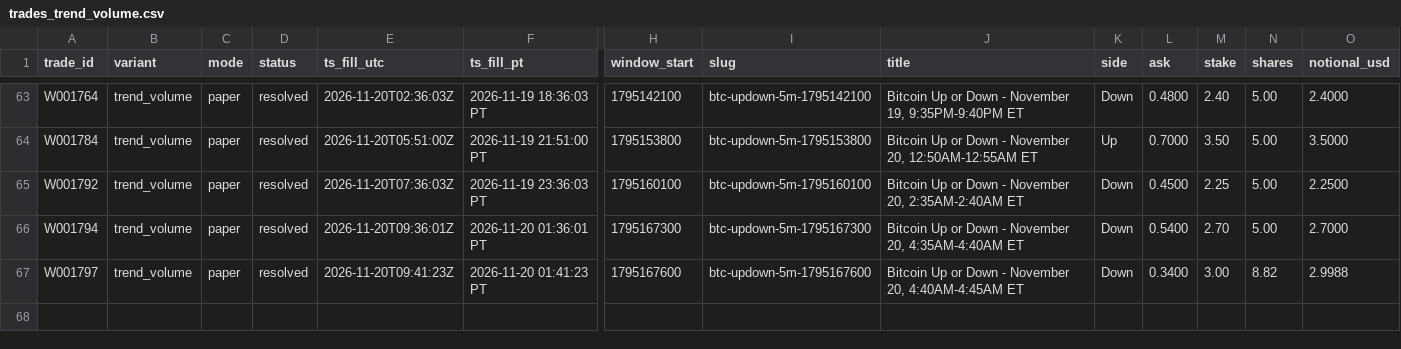
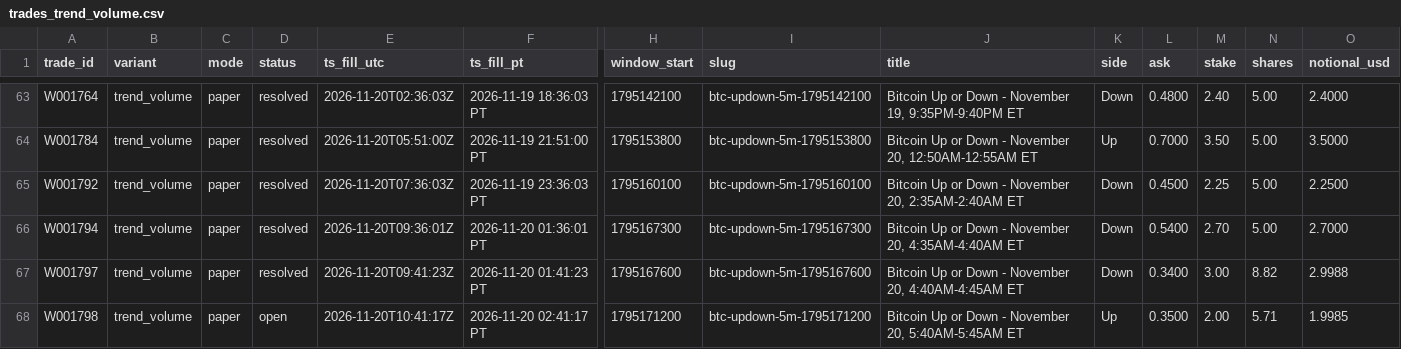
Before and after one commit to michaeldeuchar-dotcom/btc5m-paper-bot, a CSV file: data/week1/trades_trend_volume.csv, drawn as a sheet; only a part is shown, gaps mark what is left out; rows hold the shown columns only; the diff names each change by its address in the sheet, - before the commit and + after, or states it on an @@ line.

```diff
--- a/data/week1/trades_trend_volume.csv
+++ b/data/week1/trades_trend_volume.csv
+row 68: W001798 | trend_volume | paper | open | 2026-11-20T10:41:17Z | 2026-11-20 02:41:17 PT | 1795171200 | btc-updown-5m-1795171200 | Bitcoin Up or Down - November 20, 5:40AM-5:45AM ET | Up | 0.3500 | 2.00 | 5.71 | 1.9985
```
Also changed, not shown: data/week1/decisions_tail.csv, 4 other files.
